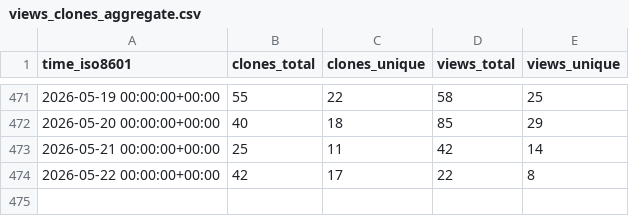
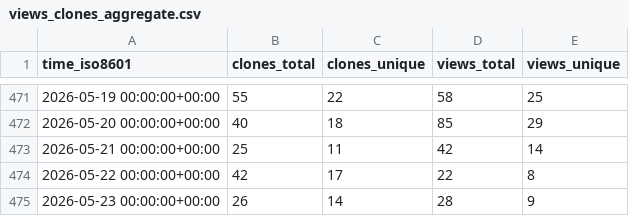
Before and after one commit to chrisdoehring/AddaxAI, a CSV file: PetervanLunteren/AddaxAI/ghrs-data/views_clones_aggregate.csv, drawn as a sheet; only a part is shown, gaps mark what is left out.

```diff
--- a/PetervanLunteren/AddaxAI/ghrs-data/views_clones_aggregate.csv
+++ b/PetervanLunteren/AddaxAI/ghrs-data/views_clones_aggregate.csv
@@ -474 +474,2 @@ time_iso8601,clones_total,clones_unique,views_total,views_unique
 2026-05-22 00:00:00+00:00,42,17,22,8
+2026-05-23 00:00:00+00:00,26,14,28,9
```
Also changed, not shown: 1 other file.
